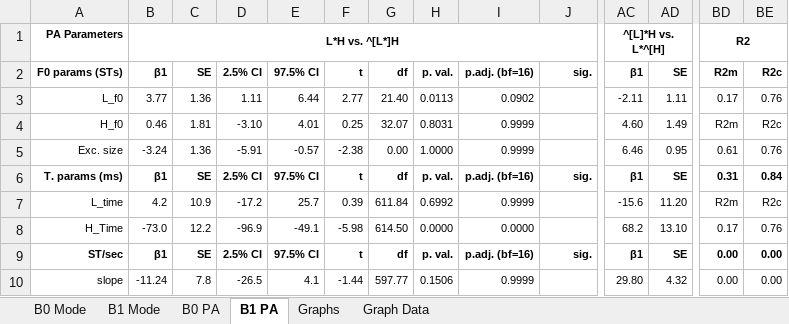
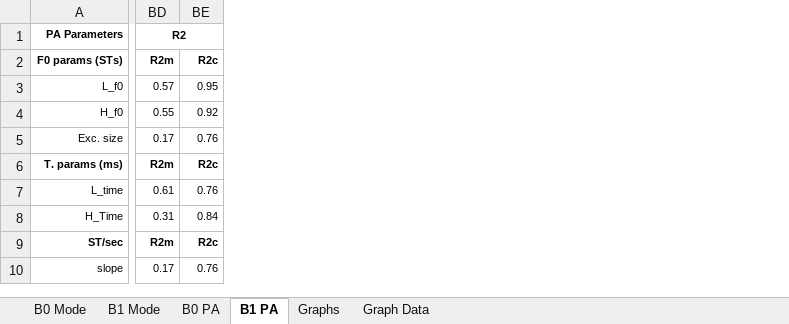
Before and after one commit to AERodgers/PhD, an Excel workbook: Ch_7_Sentence_Modes/Mode AND Nuc PA Phonetic Models.xlsx, sheet B1 PA, drawn as a sheet; only a part is shown, gaps mark what is left out; values as stored, in another font and other column widths than the file's, no borders; conditional formats not drawn; the diff covers the shown part only; the diff names each change by its address in the sheet, - before the commit and + after, or states it on an @@ line.

```diff
--- a/Ch_7_Sentence_Modes/Mode AND Nuc PA Phonetic Models.xlsx (sheet B1 PA)
+++ b/Ch_7_Sentence_Modes/Mode AND Nuc PA Phonetic Models.xlsx (sheet B1 PA)
@@ column B hidden, rows 1-10: L*H vs. ^[L*]H | β1 | 3.77 | 0.46 | -3.24 | β1 | 4.2 | -73.0 | β1 | -11.24 @@
@@ column C hidden, rows 2-10: SE | 1.36 | 1.81 | 1.36 | SE | 10.9 | 12.2 | SE | 7.8 @@
@@ column D hidden, rows 2-10: 2.5% CI | 1.11 | -3.10 | -5.91 | 2.5% CI | -17.2 | -96.9 | 2.5% CI | -26.5 @@
@@ column E hidden, rows 2-10: 97.5% CI | 6.44 | 4.01 | -0.57 | 97.5% CI | 25.7 | -49.1 | 97.5% CI | 4.1 @@
@@ column F hidden, rows 2-10: t | 2.77 | 0.25 | -2.38 | t | 0.39 | -5.98 | t | -1.44 @@
@@ column G hidden, rows 2-10: df | 21.40 | 32.07 | 0.00 | df | 611.84 | 614.50 | df | 597.77 @@
@@ column H hidden, rows 2-10: p. val. | 0.0113 | 0.8031 | 1.0000 | p. val. | 0.6992 | 0.0000 | p. val. | 0.1506 @@
@@ column I hidden, rows 2-10: p.adj. (bf=16) | 0.0902 | 0.9999 | 0.9999 | p.adj. (bf=16) | 0.9999 | 0.0000 | p.adj. (bf=16) | 0.9999 @@
@@ column J hidden, rows 2-10: sig. | 0.00E+00 | 0.00E+00 | 0.00E+00 | sig. | 0.00E+00 | p<0.001 | sig. | 0.00E+00 @@
@@ column AC hidden, rows 1-10: ^[L]*H vs. L*^[H] | β1 | -2.11 | 4.60 | 6.46 | β1 | -15.6 | 68.2 | β1 | 29.80 @@
@@ column AD hidden, rows 2-10: SE | 1.11 | 1.49 | 0.95 | SE | 11.20 | 13.10 | SE | 4.32 @@
-BD3: 0.17
+BD3: 0.57
-BE3: 0.76
+BE3: 0.95
-BD4: R2m
+BD4: 0.55
-BE4: R2c
+BE4: 0.92
-BD5: 0.61
+BD5: 0.17
-BD6: 0.31
+BD6: R2m
-BE6: 0.84
+BE6: R2c
-BD7: R2m
+BD7: 0.61
-BE7: R2c
+BE7: 0.76
-BD8: 0.17
+BD8: 0.31
-BE8: 0.76
+BE8: 0.84
-BD9: 0.00
+BD9: R2m
-BE9: 0.00
+BE9: R2c
-BD10: 0.00
+BD10: 0.17
-BE10: 0.00
+BE10: 0.76
```
Also changed, not shown: 16 removed columns elsewhere in this sheet, formulas that keep their value, charts or pictures, 1 other file.
